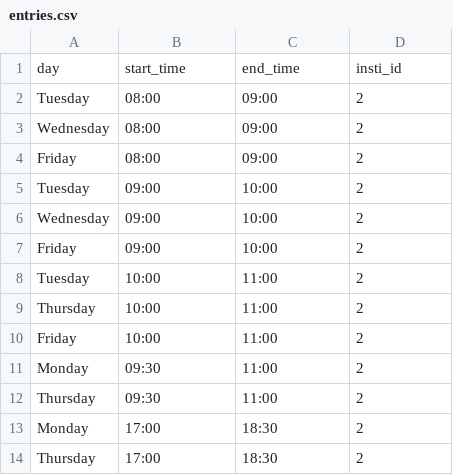
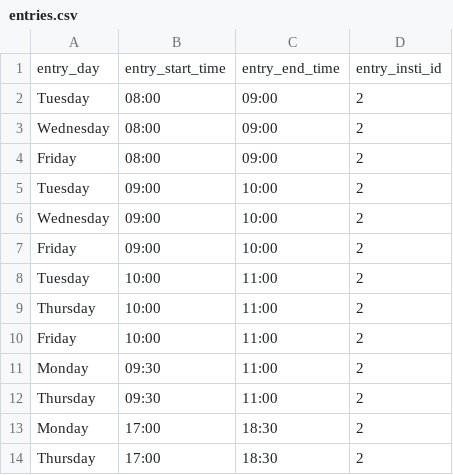
Before and after one commit to Harshini321/LearnFinity, a CSV file: backend/server/dummy_data/entries.csv, drawn as a sheet.

```diff
--- a/backend/server/dummy_data/entries.csv
+++ b/backend/server/dummy_data/entries.csv
@@ -1,2 +1,2 @@
-day, start_time, end_time, insti_id
+entry_day, entry_start_time, entry_end_time, entry_insti_id
 Tuesday, 08:00, 09:00, 2
```
Also changed, not shown: backend/server/dummy_data/courses.csv, backend/server/dummy_data/users.csv, 6 other files.
